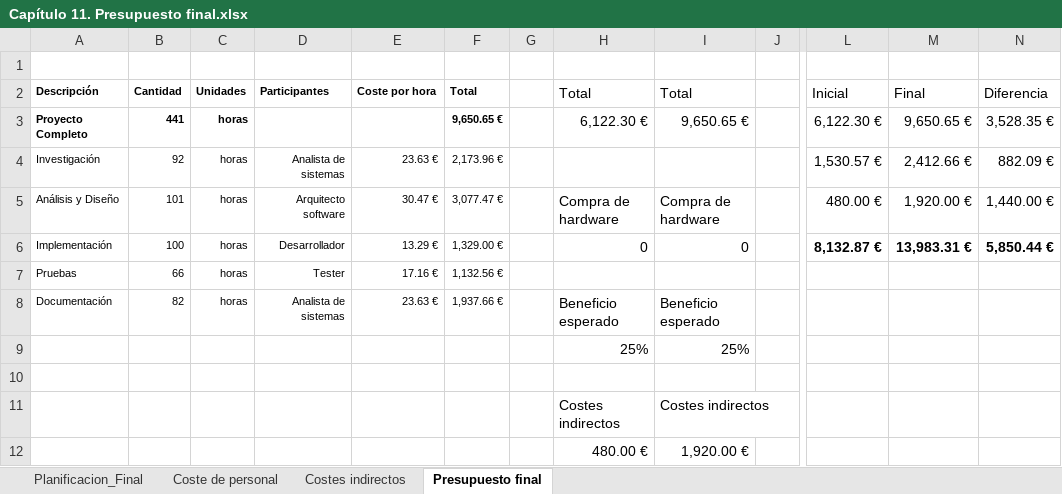
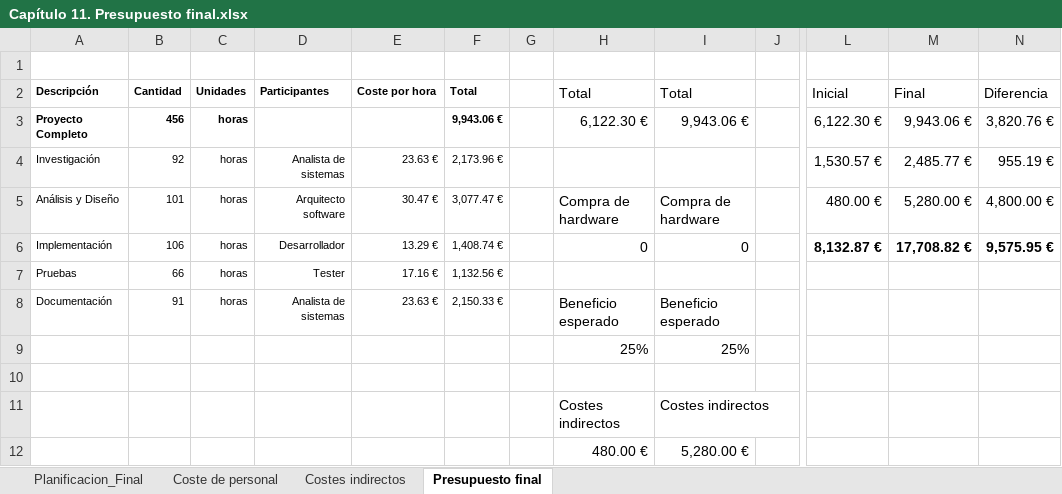
Before and after one commit to samuelmorenov/El-Favor-de-las-Guerreras, an Excel workbook: doc/anexos/Capítulo 11. Presupuesto final.xlsx, sheet Presupuesto final, drawn as a sheet; only a part is shown, gaps mark what is left out; values as stored, in another font and other column widths than the file's, no borders; table styles not drawn; the diff names each change by its address in the sheet, - before the commit and + after, or states it on an @@ line.

```diff
--- a/doc/anexos/Capítulo 11. Presupuesto final.xlsx (sheet Presupuesto final)
+++ b/doc/anexos/Capítulo 11. Presupuesto final.xlsx (sheet Presupuesto final)
-B3 (Cantidad): 441
+B3 (Cantidad): 456
-F3 (Total): 9,650.65 €
+F3 (Total): 9,943.06 €
-I3 (Total): 9,650.65 €
+I3 (Total): 9,943.06 €
-M3 (Final): 9,650.65 €
+M3 (Final): 9,943.06 €
-N3 (Diferencia): 3,528.35 €
+N3 (Diferencia): 3,820.76 €
-M4 (Final): 2,412.66 €
+M4 (Final): 2,485.77 €
-N4 (Diferencia): 882.09 €
+N4 (Diferencia): 955.19 €
-M5 (Final): 1,920.00 €
+M5 (Final): 5,280.00 €
-N5 (Diferencia): 1,440.00 €
+N5 (Diferencia): 4,800.00 €
-B6 (Cantidad): 100
+B6 (Cantidad): 106
-F6 (Total): 1,329.00 €
+F6 (Total): 1,408.74 €
-M6 (Final): 13,983.31 €
+M6 (Final): 17,708.82 €
-N6 (Diferencia): 5,850.44 €
+N6 (Diferencia): 9,575.95 €
-B8 (Cantidad): 82
+B8 (Cantidad): 91
-F8 (Total): 1,937.66 €
+F8 (Total): 2,150.33 €
-I12 (Total): 1,920.00 €
+I12 (Total): 5,280.00 €
```
Also changed, not shown: sheet Costes indirectos, sheet Planificacion_Final, formulas that keep their value, charts or pictures, doc/anexos/Capítulo 4. Presupuesto.xlsx, 1 other file.
